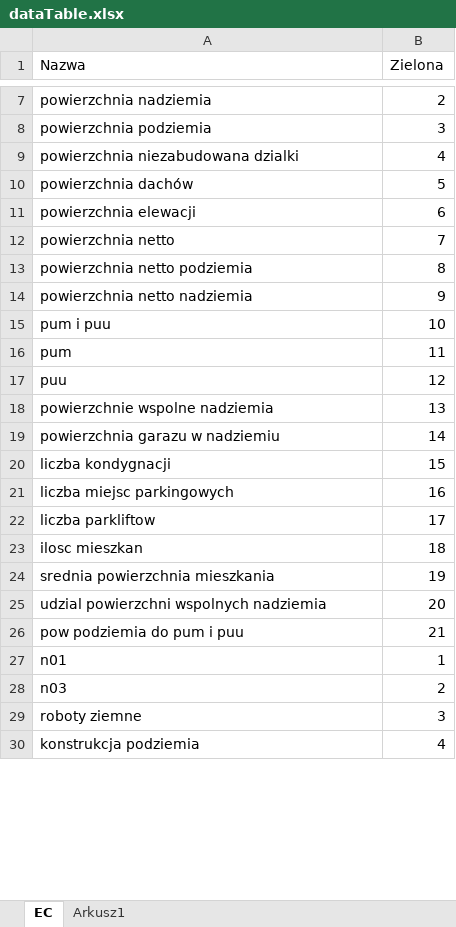
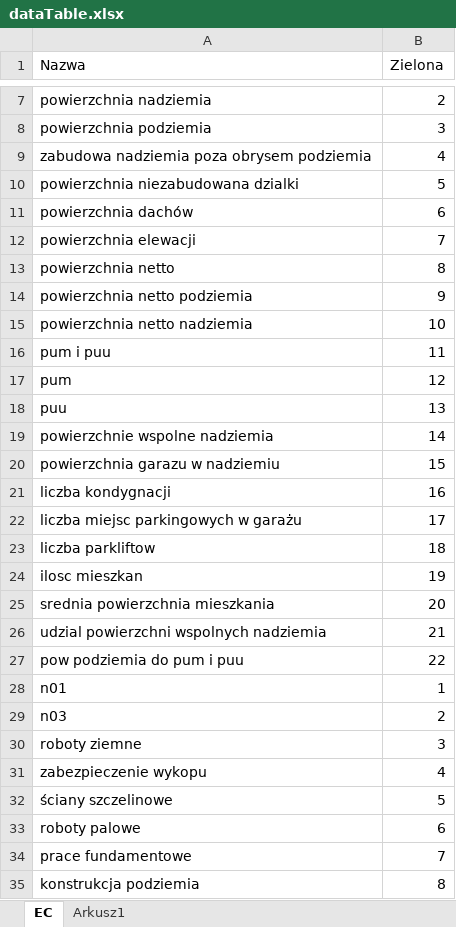
Before and after one commit to Rakenek/estimation_center, an Excel workbook: public/dataTable.xlsx, sheet EC, drawn as a sheet; only a part is shown, gaps mark what is left out; values as stored, in another font and other column widths than the file's, no borders; removed rows and columns are numbered as before the commit, all else as after; the diff covers the shown part only; the diff names each change by its address in the sheet, - before the commit and + after, or states it on an @@ line.

Commit message:
stored data updated

```diff
--- a/public/dataTable.xlsx (sheet EC)
+++ b/public/dataTable.xlsx (sheet EC)
+row 9: zabudowa nadziemia poza obrysem podziemia | 4
-B10 (Zielona): 4
+B10 (Zielona): 5
-B11 (Zielona): 5
+B11 (Zielona): 6
-B12 (Zielona): 6
+B12 (Zielona): 7
-B13 (Zielona): 7
+B13 (Zielona): 8
-B14 (Zielona): 8
+B14 (Zielona): 9
-B15 (Zielona): 9
+B15 (Zielona): 10
-B16 (Zielona): 10
+B16 (Zielona): 11
-B17 (Zielona): 11
+B17 (Zielona): 12
-B18 (Zielona): 12
+B18 (Zielona): 13
-B19 (Zielona): 13
+B19 (Zielona): 14
-B20 (Zielona): 14
+B20 (Zielona): 15
-B21 (Zielona): 15
+B21 (Zielona): 16
-row 21: liczba miejsc parkingowych | 16
+row 22: liczba miejsc parkingowych w garażu | 17
-B23 (Zielona): 17
+B23 (Zielona): 18
-B24 (Zielona): 18
+B24 (Zielona): 19
-B25 (Zielona): 19
+B25 (Zielona): 20
-B26 (Zielona): 20
+B26 (Zielona): 21
-B27 (Zielona): 21
+B27 (Zielona): 22
+row 31: zabezpieczenie wykopu | 4
+row 32: ściany szczelinowe | 5
+row 33: roboty palowe | 6
+row 34: prace fundamentowe | 7
-B35 (Zielona): 4
+B35 (Zielona): 8
```
Also changed, not shown: 1 added row and 17 edited cells elsewhere in this sheet, 8 other files.
